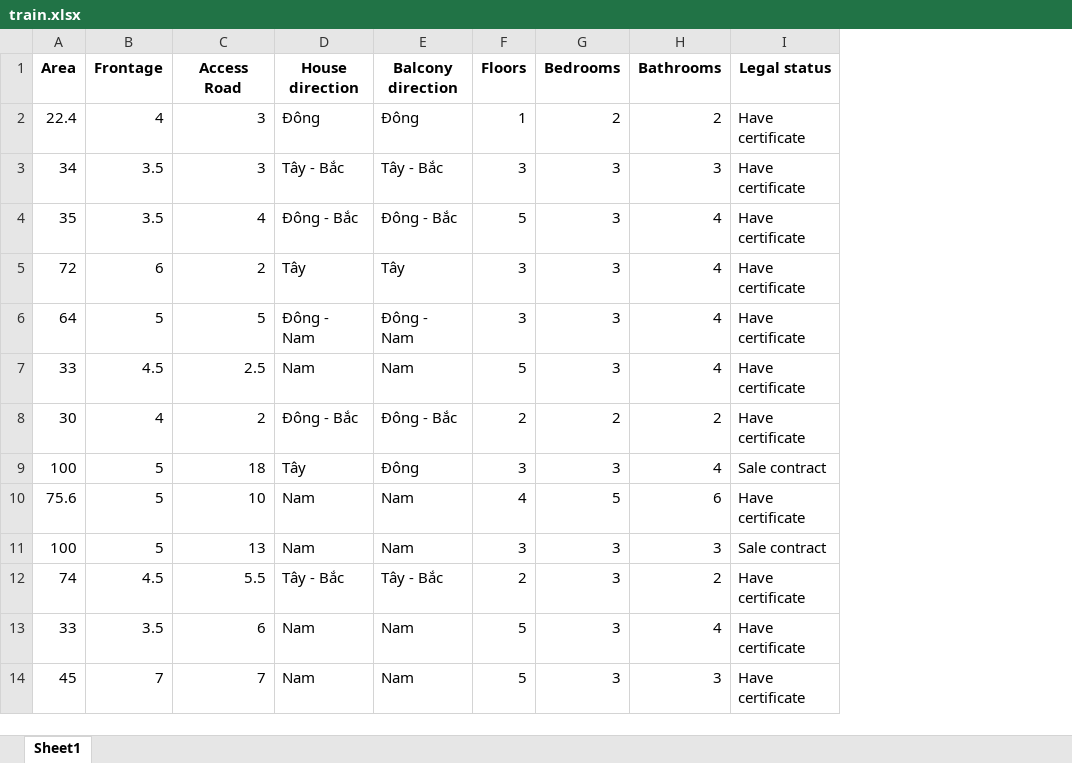
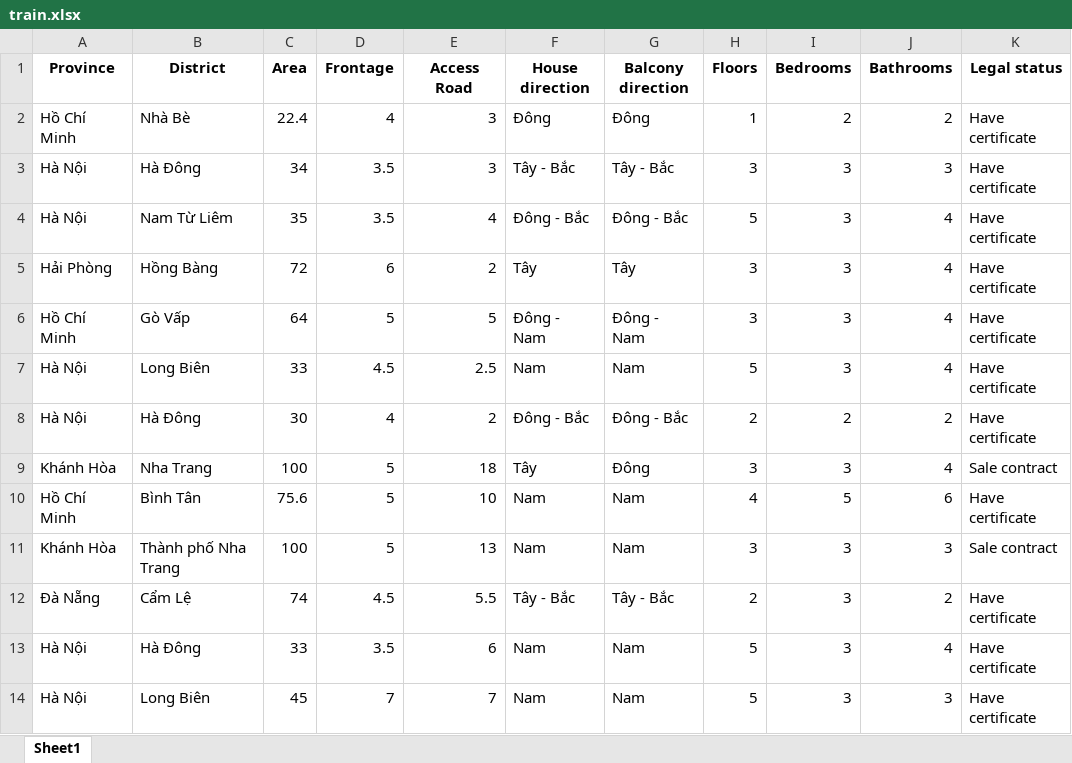
Before and after one commit to Project-cu-i-k/final_project_group4, an Excel workbook: exps/data/train.xlsx, sheet Sheet1, drawn as a sheet; only a part is shown; values as stored, in another font and other column widths than the file's, no borders; the diff names each change by its address in the sheet, - before the commit and + after, or states it on an @@ line.

```diff
--- a/exps/data/train.xlsx (sheet Sheet1)
+++ b/exps/data/train.xlsx (sheet Sheet1)
+column A (Province), rows 2-14: Hồ Chí Minh | Hà Nội | Hà Nội | Hải Phòng | Hồ Chí Minh | Hà Nội | Hà Nội | Khánh Hòa | Hồ Chí Minh | Khánh Hòa | Đà Nẵng | Hà Nội | Hà Nội
+column B (District), rows 2-14: Nhà Bè | Hà Đông | Nam Từ Liêm | Hồng Bàng | Gò Vấp | Long Biên | Hà Đông | Nha Trang | Bình Tân | Thành phố Nha Trang | Cẩm Lệ | Hà Đông | Long Biên
```
Also changed, not shown: exps/data/test.xlsx, 3 other files.
